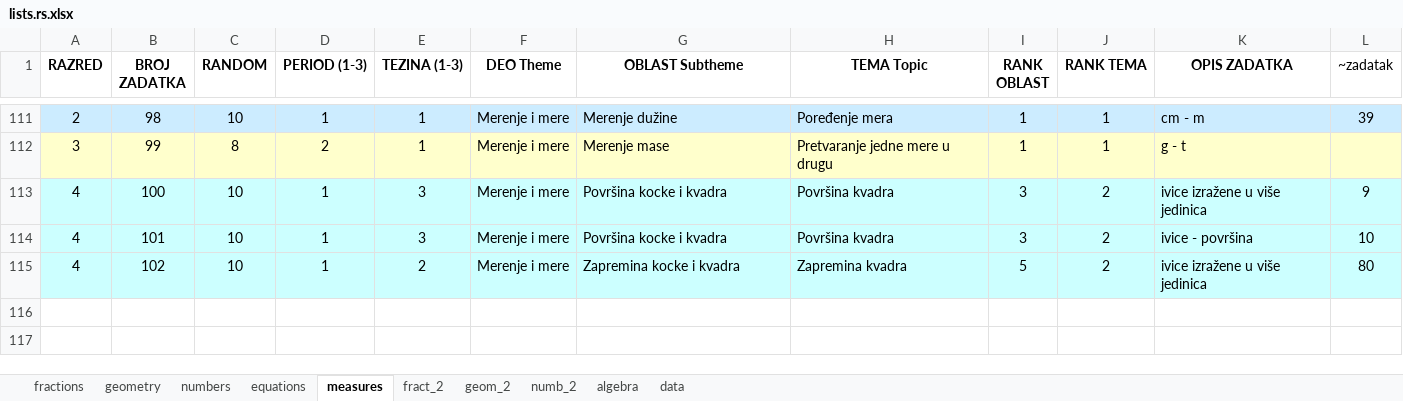
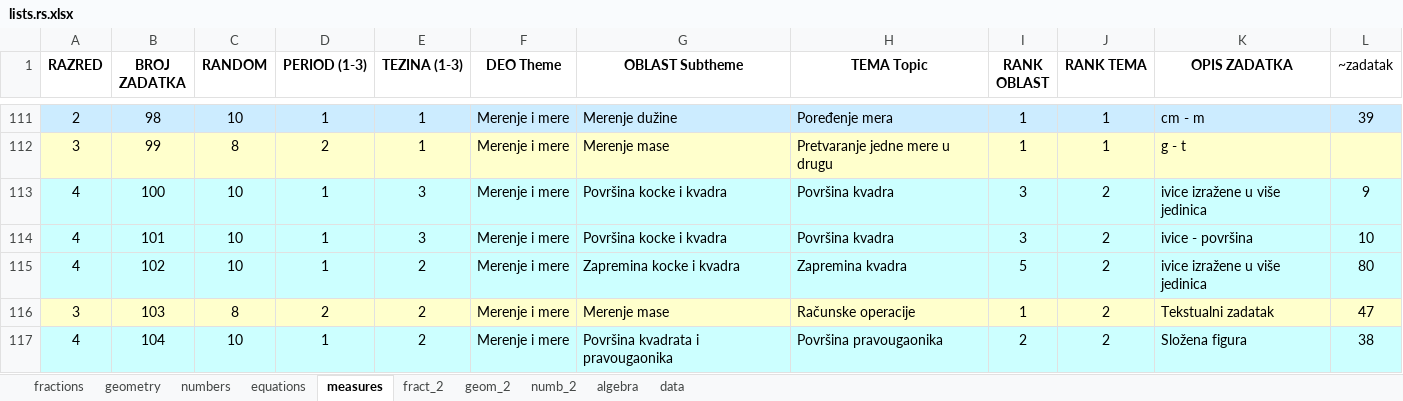
Before and after one commit to bradunov/shkola, an Excel workbook: lists/lists.rs.xlsx, sheet measures, drawn as a sheet; only a part is shown, gaps mark what is left out; values as stored, in another font and other column widths than the file's, no borders; the diff names each change by its address in the sheet, - before the commit and + after, or states it on an @@ line.

```diff
--- a/lists/lists.rs.xlsx (sheet measures)
+++ b/lists/lists.rs.xlsx (sheet measures)
+row 116: 3 | 103 | 8 | 2 | 2 | Merenje i mere | Merenje mase | Računske operacije | 1 | 2 | Tekstualni zadatak | 47
+row 117: 4 | 104 | 10 | 1 | 2 | Merenje i mere | Površina kvadrata i pravougaonika | Površina pravougaonika | 2 | 2 | Složena figura | 38
```
Also changed, not shown: sheet numb_2, 37 other files.
